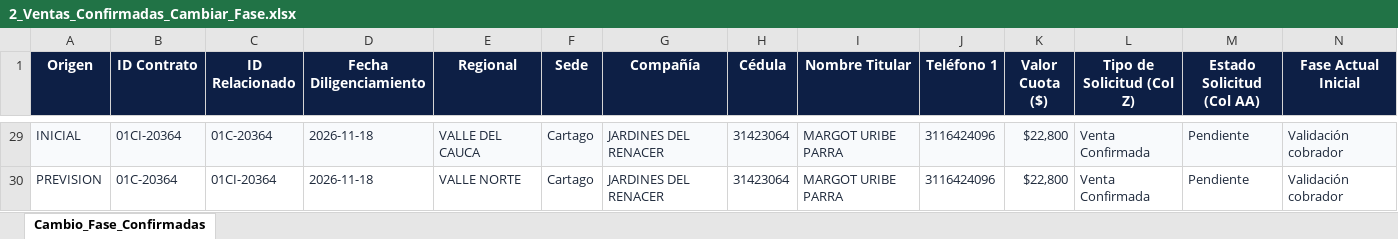
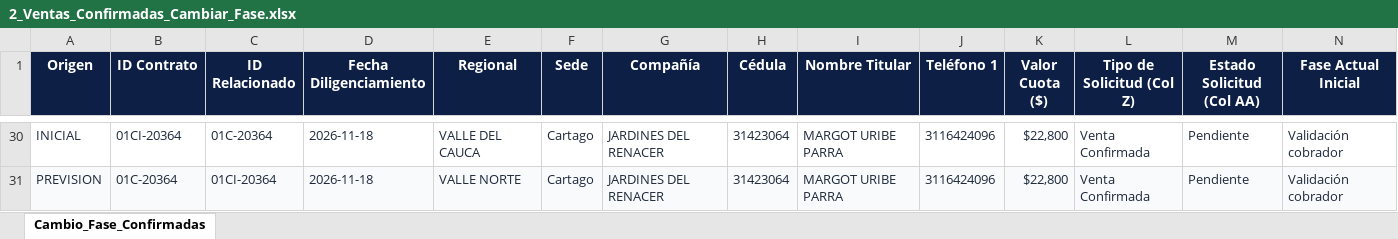
Before and after one commit to coordplaneacioncarteranal-del/ruta-confirmacion-sfun, an Excel workbook: 2_Ventas_Confirmadas_Cambiar_Fase.xlsx, sheet Cambio_Fase_Confirmadas, drawn as a sheet; only a part is shown, gaps mark what is left out; values as stored, in another font and other column widths than the file's, no borders; addresses are those after the commit; the diff covers the shown part only; the diff names each change by its address in the sheet, - before the commit and + after, or states it on an @@ line.

Commit message:
Ventas Confirmadas (2026-11-26 08:34)

```diff
--- a/2_Ventas_Confirmadas_Cambiar_Fase.xlsx (sheet Cambio_Fase_Confirmadas)
+++ b/2_Ventas_Confirmadas_Cambiar_Fase.xlsx (sheet Cambio_Fase_Confirmadas)
-A30:N30 fill: #F8FAFC
+A30:N30 fill: none
-A31:N31 fill: none
+A31:N31 fill: #F8FAFC
```
Also changed, not shown: 16 added rows, 15 removed rows and cell formats elsewhere in this sheet.
